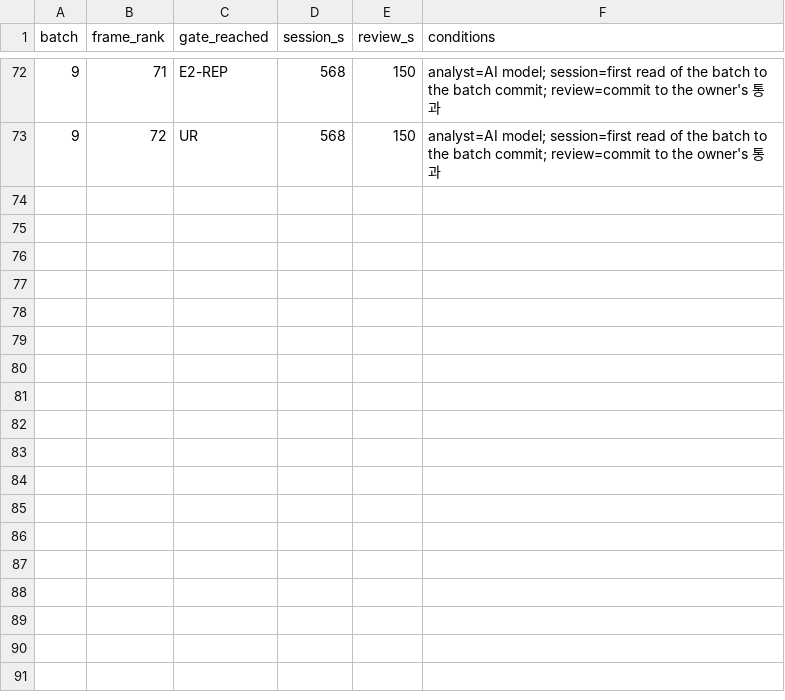
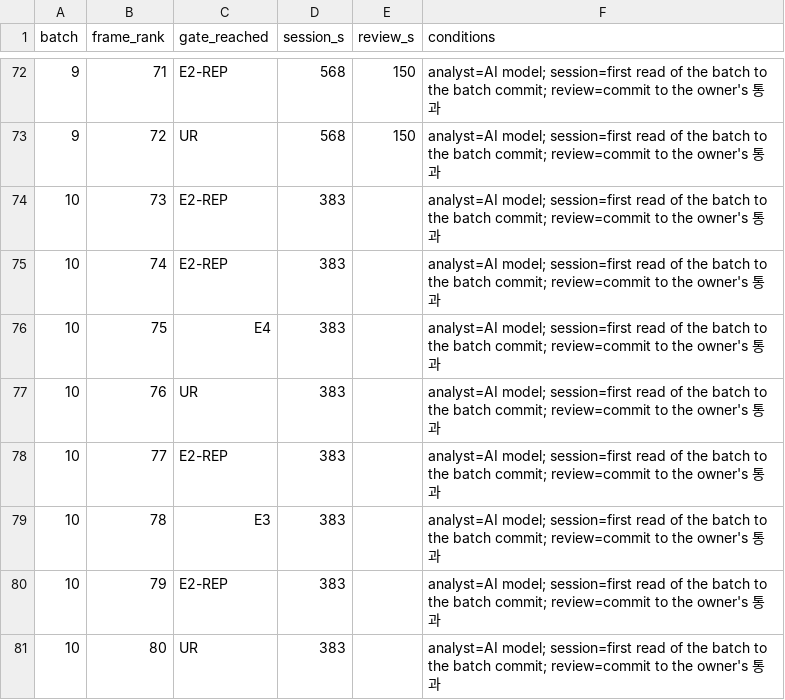
Before and after one commit to rohhj01-droid/red-team-spike, a TSV file: phase3_5/run2/screening_cost.tsv, drawn as a sheet; only a part is shown, gaps mark what is left out; the diff names each change by its address in the sheet, - before the commit and + after, or states it on an @@ line.

```diff
--- a/phase3_5/run2/screening_cost.tsv
+++ b/phase3_5/run2/screening_cost.tsv
+row 74: 10 | 73 | E2-REP | 383 |  | analyst=AI model; session=first read of the batch to the batch commit; review=commit to the owner's 통과
+row 75: 10 | 74 | E2-REP | 383 |  | analyst=AI model; session=first read of the batch to the batch commit; review=commit to the owner's 통과
+row 76: 10 | 75 | E4 | 383 |  | analyst=AI model; session=first read of the batch to the batch commit; review=commit to the owner's 통과
+row 77: 10 | 76 | UR | 383 |  | analyst=AI model; session=first read of the batch to the batch commit; review=commit to the owner's 통과
+row 78: 10 | 77 | E2-REP | 383 |  | analyst=AI model; session=first read of the batch to the batch commit; review=commit to the owner's 통과
+row 79: 10 | 78 | E3 | 383 |  | analyst=AI model; session=first read of the batch to the batch commit; review=commit to the owner's 통과
+row 80: 10 | 79 | E2-REP | 383 |  | analyst=AI model; session=first read of the batch to the batch commit; review=commit to the owner's 통과
+row 81: 10 | 80 | UR | 383 |  | analyst=AI model; session=first read of the batch to the batch commit; review=commit to the owner's 통과
```
Also changed, not shown: phase3_5/run2/observations.tsv, phase3_5/run2/screening_candidates.tsv, 10 other files.
